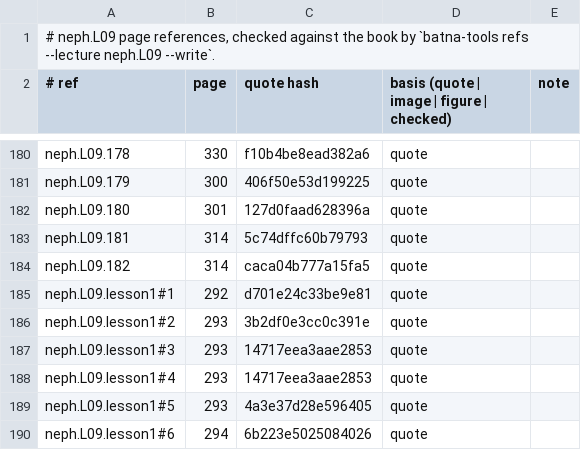
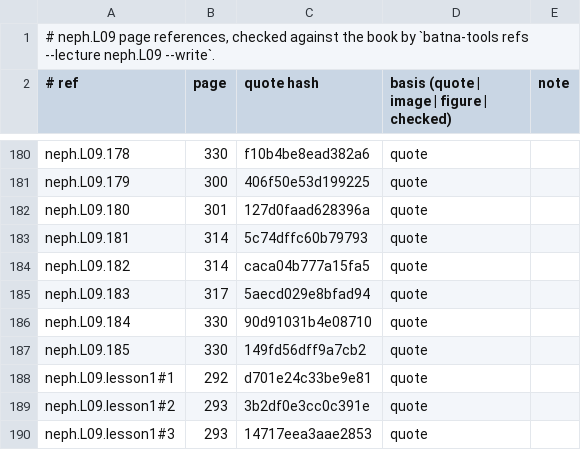
Before and after one commit to MohamedRef/Batna-app, a TSV file: content/book-refs/neph/L09.tsv, drawn as a sheet; only a part is shown, gaps mark what is left out; the shorter side is filled out with more unchanged rows; the diff names each change by its address in the sheet, - before the commit and + after, or states it on an @@ line.

Commit message:
neph.L09: recognition items on the book's pictures (#1154)

```diff
--- a/content/book-refs/neph/L09.tsv
+++ b/content/book-refs/neph/L09.tsv
+row 185: neph.L09.183 | 317 | 5aecd029e8bfad94 | quote
+row 186: neph.L09.184 | 330 | 90d91031b4e08710 | quote
+row 187: neph.L09.185 | 330 | 149fd56dff9a7cb2 | quote
```
Also changed, not shown: 2 other files.
